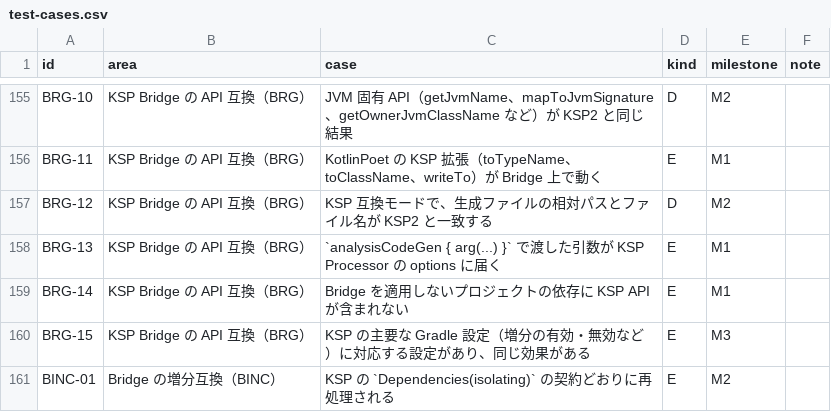
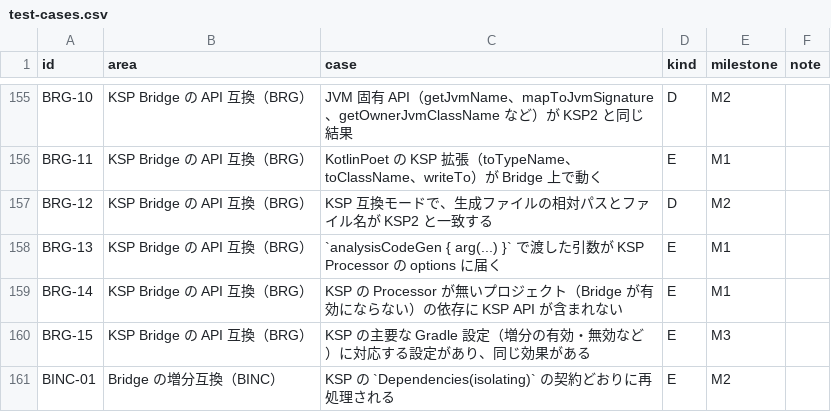
Before and after one commit to TBSten/analysis-code-gen, a CSV file: quality/test-cases.csv, drawn as a sheet; only a part is shown, gaps mark what is left out.

```diff
--- a/quality/test-cases.csv
+++ b/quality/test-cases.csv
@@ -158,3 +158,3 @@ BRG-12,KSP Bridge の API 互換（BRG）,KSP 互換モードで、生成ファ
 BRG-13,KSP Bridge の API 互換（BRG）,`analysisCodeGen { arg(...) }` で渡した引数が KSP Processor の options に届く,E,M1,
-BRG-14,KSP Bridge の API 互換（BRG）,Bridge を適用しないプロジェクトの依存に KSP API が含まれない,E,M1,
+BRG-14,KSP Bridge の API 互換（BRG）,KSP の Processor が無いプロジェクト（Bridge が有効にならない）の依存に KSP API が含まれない,E,M1,
 BRG-15,KSP Bridge の API 互換（BRG）,KSP の主要な Gradle 設定（増分の有効・無効など）に対応する設定があり、同じ効果がある,E,M3,
```
Also changed, not shown: 24 other files.
